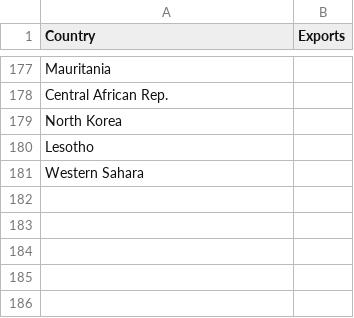
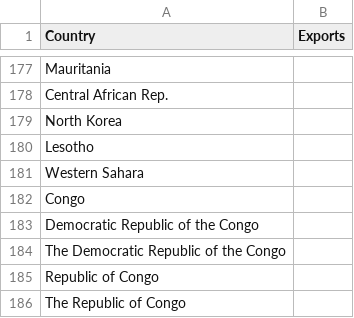
Before and after one commit to samedwardsjones/datascience, a CSV file: avocadotouk.csv, drawn as a sheet; only a part is shown, gaps mark what is left out; the diff names each change by its address in the sheet, - before the commit and + after, or states it on an @@ line.

Commit message:
Update avocadotouk.csv
CONGO

```diff
--- a/avocadotouk.csv
+++ b/avocadotouk.csv
+row 182: Congo
+row 183: Democratic Republic of the Congo
+row 184: The Democratic Republic of the Congo
+row 185: Republic of Congo
+row 186: The Republic of Congo
```
